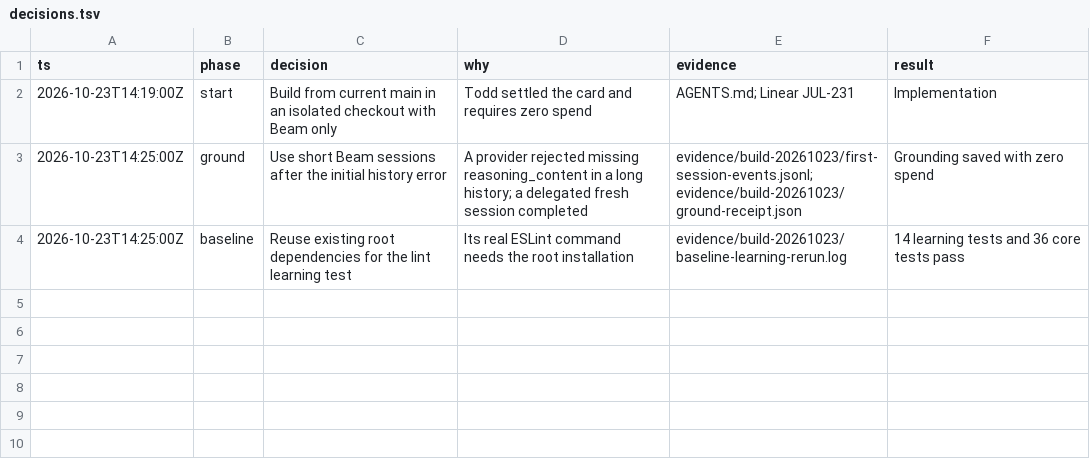
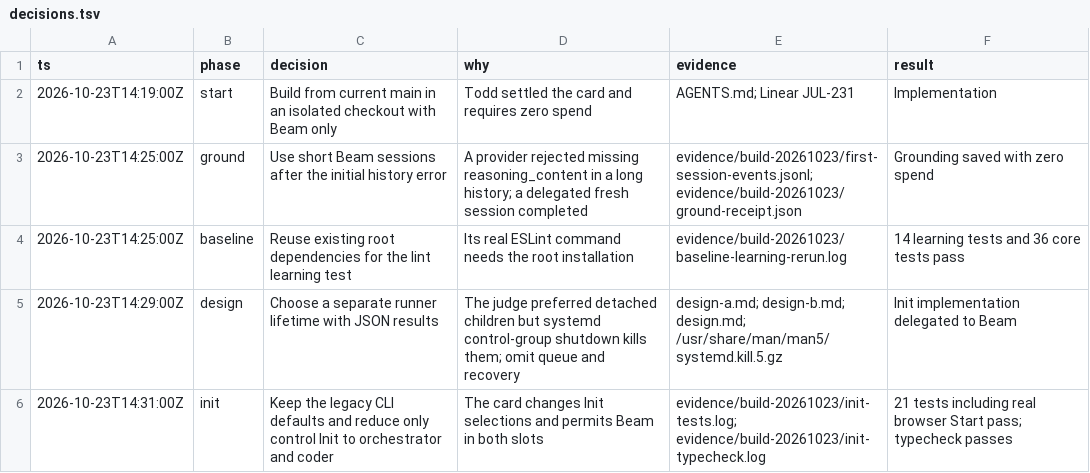
Before and after one commit to toddwyder/julia-next, a TSV file: docs/agents/jul-231/decisions.tsv, drawn as a sheet.

Commit message:
feat(control): save orchestrator and coder selections

```diff
--- a/docs/agents/jul-231/decisions.tsv
+++ b/docs/agents/jul-231/decisions.tsv
@@ -4 +4,3 @@ ts	phase	decision	why	evidence	result
 2026-10-23T14:25:00Z	baseline	Reuse existing root dependencies for the lint learning test	Its real ESLint command needs the root installation	evidence/build-20261023/baseline-learning-rerun.log	14 learning tests and 36 core tests pass
+2026-10-23T14:29:00Z	design	Choose a separate runner lifetime with JSON results	The judge preferred detached children but systemd control-group shutdown kills them; omit queue and recovery	design-a.md; design-b.md; design.md; /usr/share/man/man5/systemd.kill.5.gz	Init implementation delegated to Beam
+2026-10-23T14:31:00Z	init	Keep the legacy CLI defaults and reduce only control Init to orchestrator and coder	The card changes Init selections and permits Beam in both slots	evidence/build-20261023/init-tests.log; evidence/build-20261023/init-typecheck.log	21 tests including real browser Start pass; typecheck passes
```
Also changed, not shown: 17 other files.
